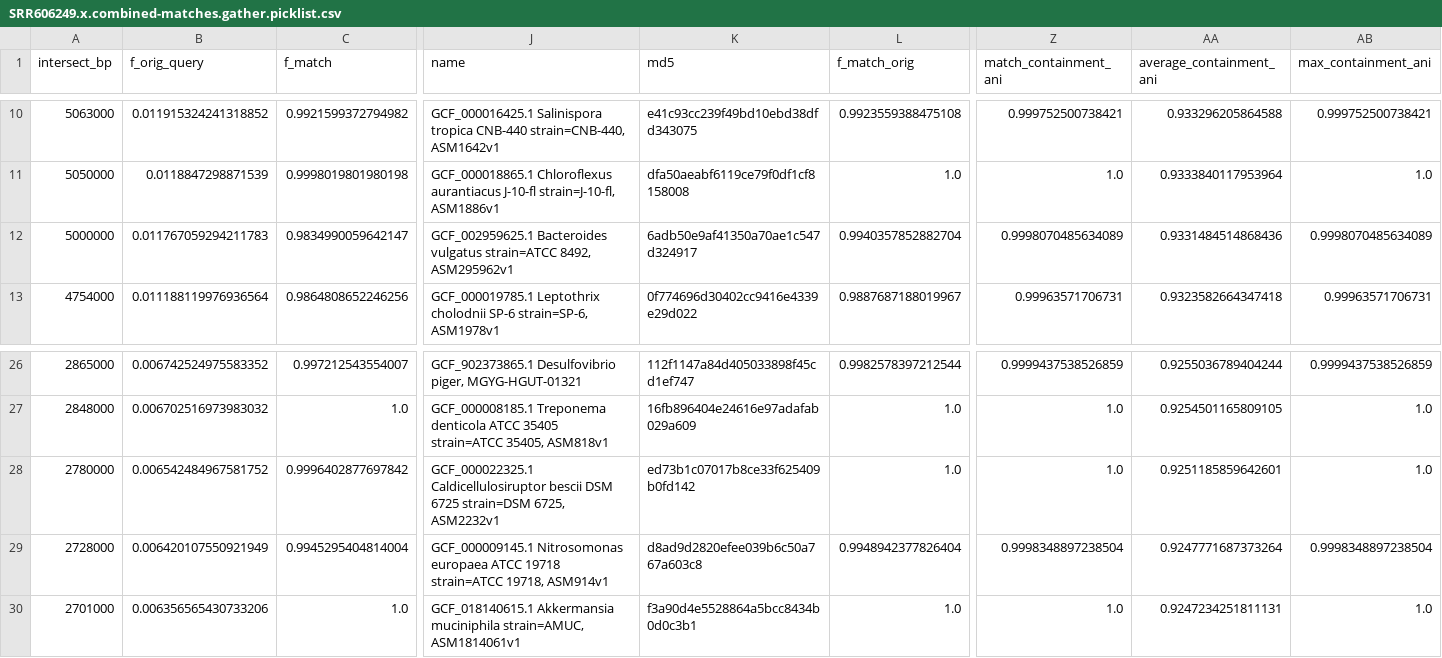
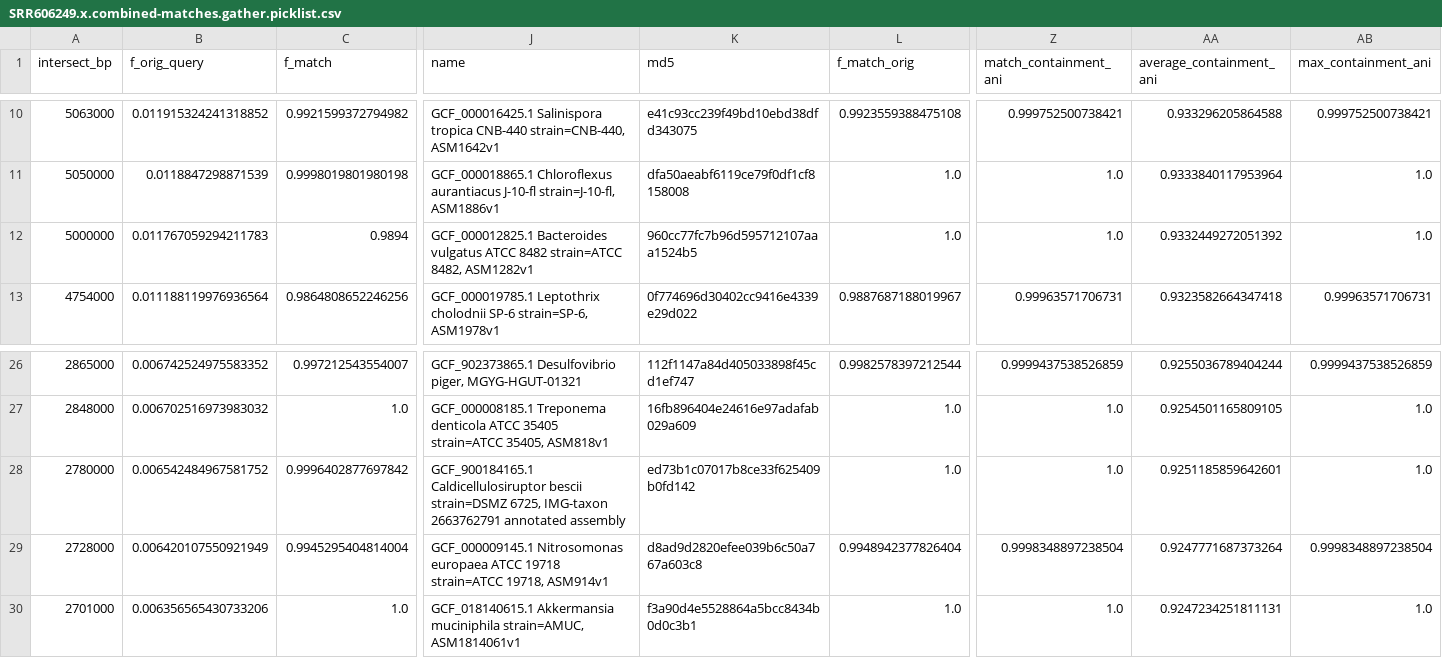
Before and after one commit to ctb/2024-debug-gather-difference, a CSV file: SRR606249.x.combined-matches.gather.picklist.csv, drawn as a sheet; only a part is shown, gaps mark what is left out; the diff names each change by its address in the sheet, - before the commit and + after, or states it on an @@ line.

```diff
--- a/SRR606249.x.combined-matches.gather.picklist.csv
+++ b/SRR606249.x.combined-matches.gather.picklist.csv
-C12 (f_match): 0.9834990059642147
+C12 (f_match): 0.9894
-J12 (name): GCF_002959625.1 Bacteroides vulgatus strain=ATCC 8492, ASM295962v1
+J12 (name): GCF_000012825.1 Bacteroides vulgatus ATCC 8482 strain=ATCC 8482, ASM1282v1
-K12 (md5): 6adb50e9af41350a70ae1c547d324917
+K12 (md5): 960cc77fc7b96d595712107aaa1524b5
-L12 (f_match_orig): 0.9940357852882704
+L12 (f_match_orig): 1.0
-Z12 (match_containment_ani): 0.9998070485634089
+Z12 (match_containment_ani): 1.0
-AA12 (average_containment_ani): 0.9331484514868436
+AA12 (average_containment_ani): 0.9332449272051392
-AB12 (max_containment_ani): 0.9998070485634089
+AB12 (max_containment_ani): 1.0
-J28 (name): GCF_000022325.1 Caldicellulosiruptor bescii DSM 6725 strain=DSM 6725, ASM2232v1
+J28 (name): GCF_900184165.1 Caldicellulosiruptor bescii strain=DSMZ 6725, IMG-taxon 2663762791 annotated assembly
```
Also changed, not shown: SRR606249.prefetch.csv, srr.fmg-rocksdb.csv.
